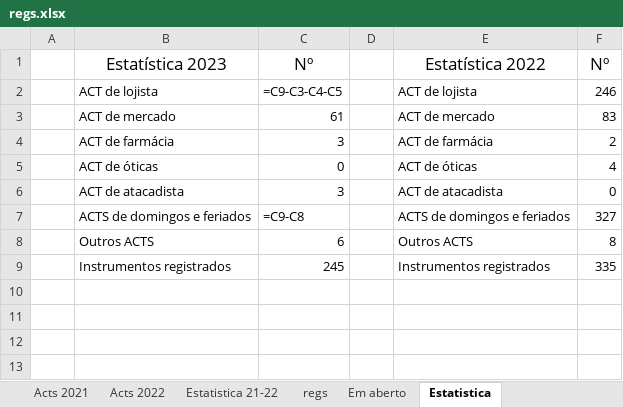
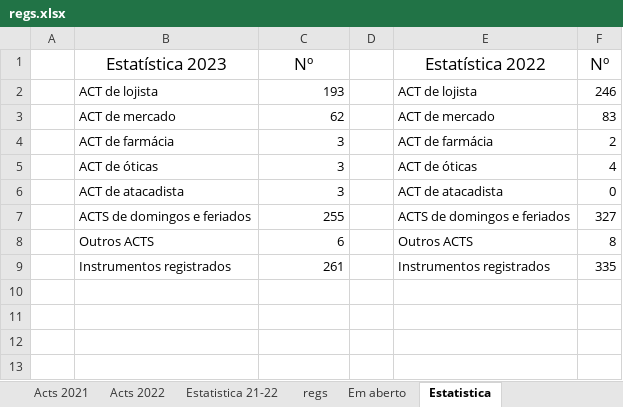
Before and after one commit to HlDANN/actsdist, an Excel workbook: regs.xlsx, sheet Estatistica, drawn as a sheet; only a part is shown; values as stored, in another font and other column widths than the file's, no borders; formulas without a stored value are shown as written; charts and pictures not drawn; the diff names each change by its address in the sheet, - before the commit and + after, or states it on an @@ line.

```diff
--- a/regs.xlsx (sheet Estatistica)
+++ b/regs.xlsx (sheet Estatistica)
-C2: =C9-C3-C4-C5
+C2: 193
-C3: 61
+C3: 62
-C5: 0
+C5: 3
-C7: =C9-C8
+C7: 255
-C9: 245
+C9: 261
```
Also changed, not shown: sheet Em aberto, sheet regs, sheet Acts 2021, hidden cells, charts or pictures, 1 other file.
